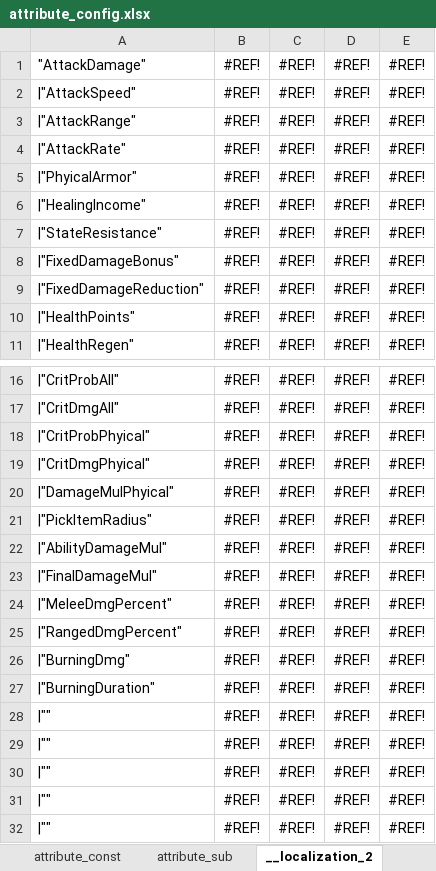
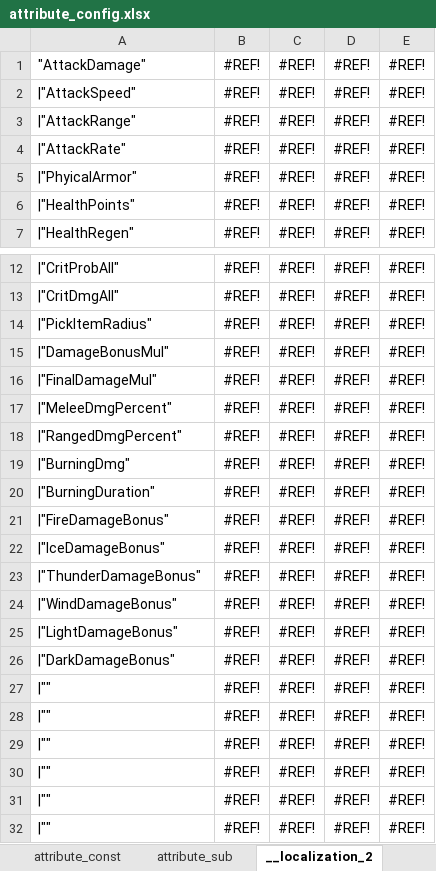
Before and after one commit to YPYT1/nobody, an Excel workbook: excels/config/game/attribute_config.xlsx, sheet __localization_2, drawn as a sheet; only a part is shown, gaps mark what is left out; the shorter side is filled out with more unchanged rows; values as stored, in another font and other column widths than the file's, no borders; removed rows and columns are numbered as before the commit, all else as after; the diff covers the shown part only; the diff names each change by its address in the sheet, - before the commit and + after, or states it on an @@ line.

```diff
--- a/excels/config/game/attribute_config.xlsx (sheet __localization_2)
+++ b/excels/config/game/attribute_config.xlsx (sheet __localization_2)
-row 6: |"HealingIncome" | #REF! | #REF! | #REF! | #REF!
-row 7: |"StateResistance" | #REF! | #REF! | #REF! | #REF!
-row 8: |"FixedDamageBonus" | #REF! | #REF! | #REF! | #REF!
-row 9: |"FixedDamageReduction" | #REF! | #REF! | #REF! | #REF!
-row 18: |"CritProbPhyical" | #REF! | #REF! | #REF! | #REF!
-row 19: |"CritDmgPhyical" | #REF! | #REF! | #REF! | #REF!
-row 20: |"DamageMulPhyical" | #REF! | #REF! | #REF! | #REF!
-A15: |"AbilityDamageMul"
+A15: |"DamageBonusMul"
+row 21: |"FireDamageBonus" | #REF! | #REF! | #REF! | #REF!
+row 22: |"IceDamageBonus" | #REF! | #REF! | #REF! | #REF!
+row 23: |"ThunderDamageBonus" | #REF! | #REF! | #REF! | #REF!
+row 24: |"WindDamageBonus" | #REF! | #REF! | #REF! | #REF!
+row 25: |"LightDamageBonus" | #REF! | #REF! | #REF! | #REF!
+row 26: |"DarkDamageBonus" | #REF! | #REF! | #REF! | #REF!
```
Also changed, not shown: 1 added row, 8 edited cells and cell formats elsewhere in this sheet, sheet attribute_const, formulas that keep their value, excels/abilities/hero/drow.xlsx, excels/config/game/hero/talent_tree/drow_ranger.xlsx, 23 other files.
